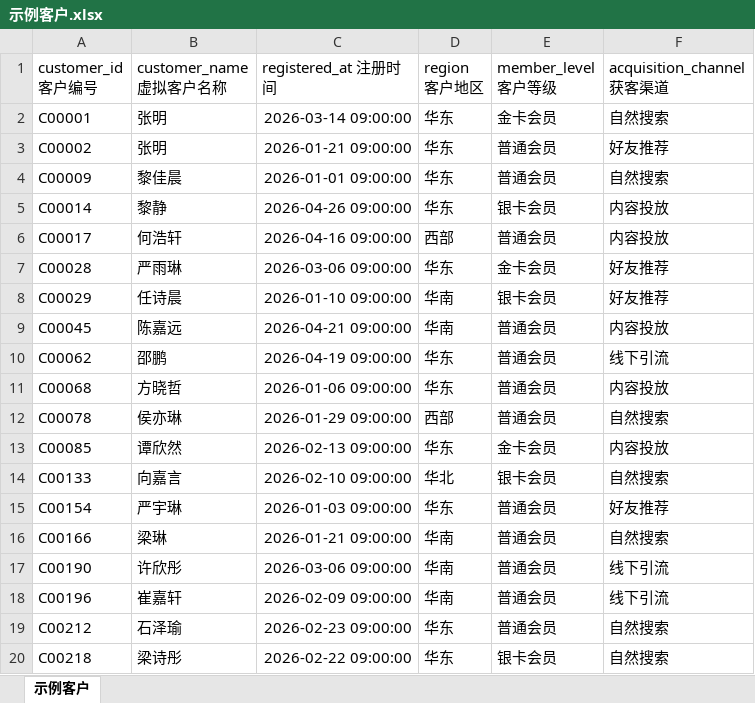
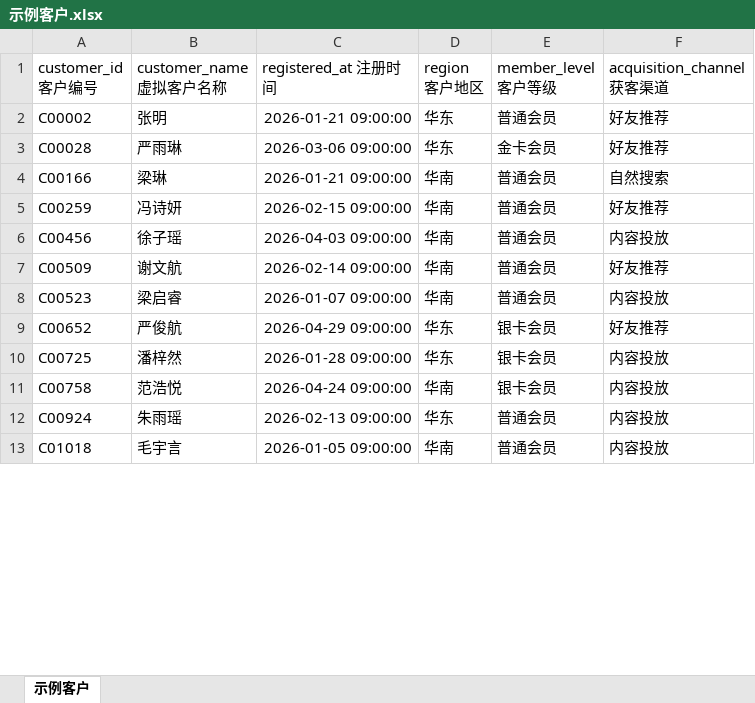
Before and after one commit to feelshana/agentscope-java, an Excel workbook: agentscope-dataagent-standalone/src/main/resources/demo-samples/示例客户.xlsx, sheet 示例客户, drawn as a sheet; only a part is shown; the shorter side is filled out with more unchanged rows; values as stored, in another font and other column widths than the file's, no borders; the diff covers the shown part only; the diff names each change by its address in the sheet, - before the commit and + after, or states it on an @@ line.

Commit message:
fix(dataset): 缩小新手引导演示数据

```diff
--- a/agentscope-dataagent-standalone/src/main/resources/demo-samples/示例客户.xlsx (sheet 示例客户)
+++ b/agentscope-dataagent-standalone/src/main/resources/demo-samples/示例客户.xlsx (sheet 示例客户)
-row 2: C00001 | 张明 | 2026-03-14 09:00:00 | 华东 | 金卡会员 | 自然搜索
-row 4: C00009 | 黎佳晨 | 2026-01-01 09:00:00 | 华东 | 普通会员 | 自然搜索
-row 5: C00014 | 黎静 | 2026-04-26 09:00:00 | 华东 | 银卡会员 | 内容投放
-row 6: C00017 | 何浩轩 | 2026-04-16 09:00:00 | 西部 | 普通会员 | 内容投放
-row 8: C00029 | 任诗晨 | 2026-01-10 09:00:00 | 华南 | 银卡会员 | 好友推荐
-row 9: C00045 | 陈嘉远 | 2026-04-21 09:00:00 | 华南 | 普通会员 | 内容投放
-row 10: C00062 | 邵鹏 | 2026-04-19 09:00:00 | 华东 | 普通会员 | 线下引流
-row 11: C00068 | 方晓哲 | 2026-01-06 09:00:00 | 华东 | 普通会员 | 内容投放
-row 12: C00078 | 侯亦琳 | 2026-01-29 09:00:00 | 西部 | 普通会员 | 自然搜索
-row 13: C00085 | 谭欣然 | 2026-02-13 09:00:00 | 华东 | 金卡会员 | 内容投放
-row 14: C00133 | 向嘉言 | 2026-02-10 09:00:00 | 华北 | 银卡会员 | 自然搜索
-row 15: C00154 | 严宇琳 | 2026-01-03 09:00:00 | 华东 | 普通会员 | 好友推荐
-row 17: C00190 | 许欣彤 | 2026-03-06 09:00:00 | 华南 | 普通会员 | 线下引流
-row 18: C00196 | 崔嘉轩 | 2026-02-09 09:00:00 | 华南 | 普通会员 | 线下引流
-row 19: C00212 | 石泽瑜 | 2026-02-23 09:00:00 | 华东 | 普通会员 | 自然搜索
-row 20: C00218 | 梁诗彤 | 2026-02-22 09:00:00 | 华东 | 银卡会员 | 自然搜索
```
Also changed, not shown: 164 removed rows elsewhere in this sheet, 1 other file.
